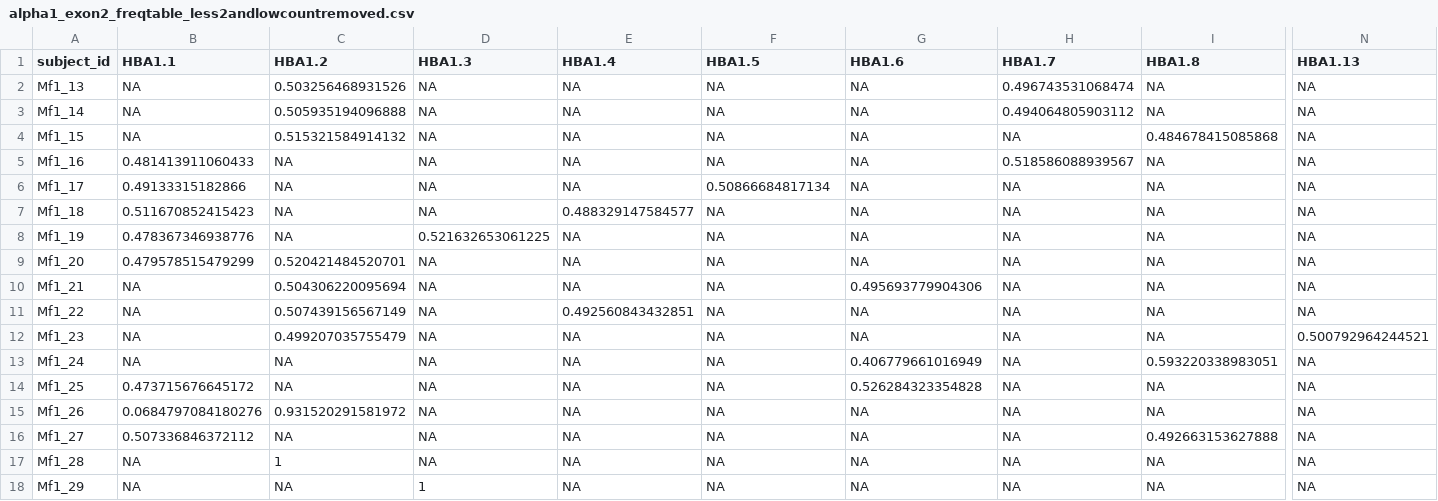
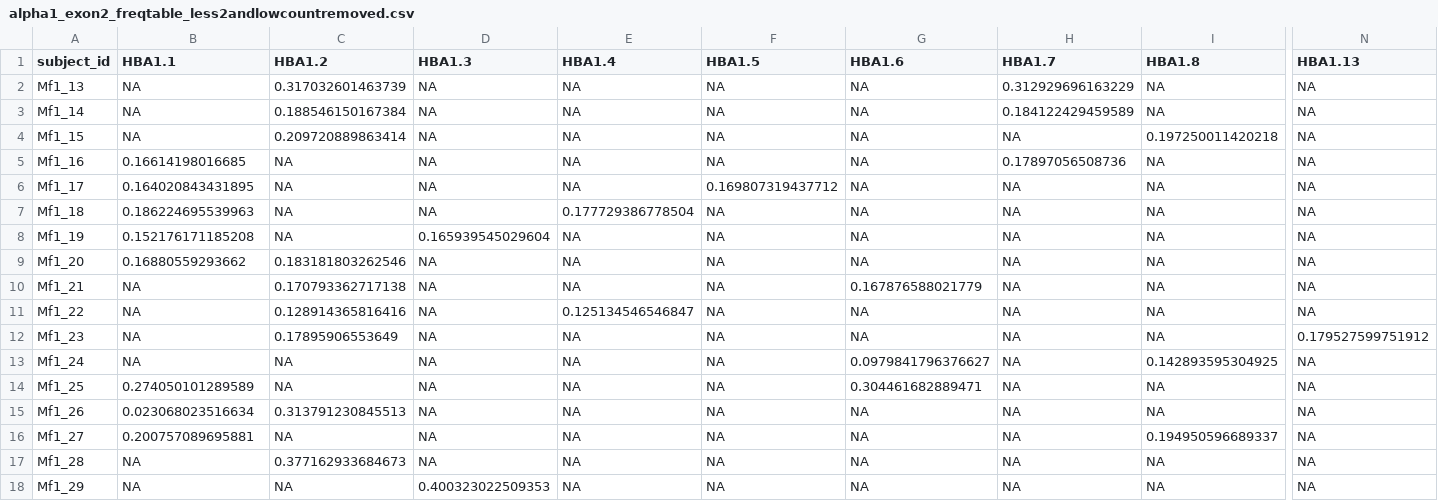
Before and after one commit to cfaustus/macaque_workspace, a CSV file: output/alpha1_exon2_freqtable_less2andlowcountremoved.csv, drawn as a sheet; only a part is shown, gaps mark what is left out; the diff covers the shown part only; the diff names each change by its address in the sheet, - before the commit and + after, or states it on an @@ line.

```diff
--- a/output/alpha1_exon2_freqtable_less2andlowcountremoved.csv
+++ b/output/alpha1_exon2_freqtable_less2andlowcountremoved.csv
-C2 (HBA1.2): 0.503256468931526
+C2 (HBA1.2): 0.317032601463739
-H2 (HBA1.7): 0.496743531068474
+H2 (HBA1.7): 0.312929696163229
-C3 (HBA1.2): 0.505935194096888
+C3 (HBA1.2): 0.188546150167384
-H3 (HBA1.7): 0.494064805903112
+H3 (HBA1.7): 0.184122429459589
-C4 (HBA1.2): 0.515321584914132
+C4 (HBA1.2): 0.209720889863414
-I4 (HBA1.8): 0.484678415085868
+I4 (HBA1.8): 0.197250011420218
-B5 (HBA1.1): 0.481413911060433
+B5 (HBA1.1): 0.16614198016685
-H5 (HBA1.7): 0.518586088939567
+H5 (HBA1.7): 0.17897056508736
-B6 (HBA1.1): 0.49133315182866
+B6 (HBA1.1): 0.164020843431895
-F6 (HBA1.5): 0.50866684817134
+F6 (HBA1.5): 0.169807319437712
-B7 (HBA1.1): 0.511670852415423
+B7 (HBA1.1): 0.186224695539963
-E7 (HBA1.4): 0.488329147584577
+E7 (HBA1.4): 0.177729386778504
-B8 (HBA1.1): 0.478367346938776
+B8 (HBA1.1): 0.152176171185208
-D8 (HBA1.3): 0.521632653061225
+D8 (HBA1.3): 0.165939545029604
-B9 (HBA1.1): 0.479578515479299
+B9 (HBA1.1): 0.16880559293662
-C9 (HBA1.2): 0.520421484520701
+C9 (HBA1.2): 0.183181803262546
-C10 (HBA1.2): 0.504306220095694
+C10 (HBA1.2): 0.170793362717138
-G10 (HBA1.6): 0.495693779904306
+G10 (HBA1.6): 0.167876588021779
-C11 (HBA1.2): 0.507439156567149
+C11 (HBA1.2): 0.128914365816416
-E11 (HBA1.4): 0.492560843432851
+E11 (HBA1.4): 0.125134546546847
-C12 (HBA1.2): 0.499207035755479
+C12 (HBA1.2): 0.17895906553649
-N12 (HBA1.13): 0.500792964244521
+N12 (HBA1.13): 0.179527599751912
-G13 (HBA1.6): 0.406779661016949
+G13 (HBA1.6): 0.0979841796376627
-I13 (HBA1.8): 0.593220338983051
+I13 (HBA1.8): 0.142893595304925
-B14 (HBA1.1): 0.473715676645172
+B14 (HBA1.1): 0.274050101289589
-G14 (HBA1.6): 0.526284323354828
+G14 (HBA1.6): 0.304461682889471
-B15 (HBA1.1): 0.0684797084180276
+B15 (HBA1.1): 0.023068023516634
-C15 (HBA1.2): 0.931520291581972
+C15 (HBA1.2): 0.313791230845513
-B16 (HBA1.1): 0.507336846372112
+B16 (HBA1.1): 0.200757089695881
-I16 (HBA1.8): 0.492663153627888
+I16 (HBA1.8): 0.194950596689337
-C17 (HBA1.2): 1
+C17 (HBA1.2): 0.377162933684673
-D18 (HBA1.3): 1
+D18 (HBA1.3): 0.400323022509353
```
Also changed, not shown: 110 edited cells elsewhere in this file, output/alpha2_exon2_freqtable_less2andlowcountremoved.csv, 1 other file.
